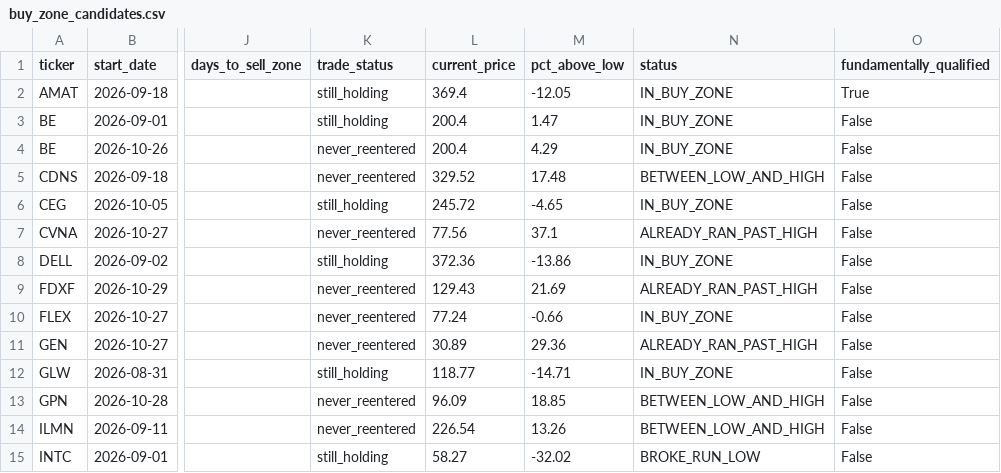
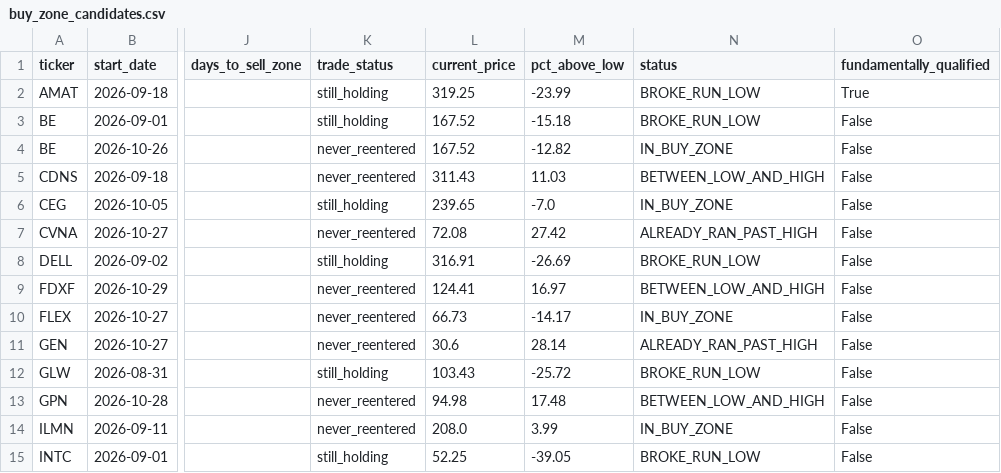
Before and after one commit to bijit-ghosh-de/public-dashboards, a CSV file: v20-dashboard/buy_zone_candidates.csv, drawn as a sheet; only a part is shown, gaps mark what is left out; the diff covers the shown part only; the diff names each change by its address in the sheet, - before the commit and + after, or states it on an @@ line.

```diff
--- a/v20-dashboard/buy_zone_candidates.csv
+++ b/v20-dashboard/buy_zone_candidates.csv
-L2 (current_price): 369.4
+L2 (current_price): 319.25
-M2 (pct_above_low): -12.05
+M2 (pct_above_low): -23.99
-N2:N3 (status): IN_BUY_ZONE
+N2:N3 (status): BROKE_RUN_LOW
-L3:L4 (current_price): 200.4
+L3:L4 (current_price): 167.52
-M3 (pct_above_low): 1.47
+M3 (pct_above_low): -15.18
-M4 (pct_above_low): 4.29
+M4 (pct_above_low): -12.82
-L5 (current_price): 329.52
+L5 (current_price): 311.43
-M5 (pct_above_low): 17.48
+M5 (pct_above_low): 11.03
-L6 (current_price): 245.72
+L6 (current_price): 239.65
-M6 (pct_above_low): -4.65
+M6 (pct_above_low): -7.0
-L7 (current_price): 77.56
+L7 (current_price): 72.08
-M7 (pct_above_low): 37.1
+M7 (pct_above_low): 27.42
-L8 (current_price): 372.36
+L8 (current_price): 316.91
-M8 (pct_above_low): -13.86
+M8 (pct_above_low): -26.69
-N8 (status): IN_BUY_ZONE
+N8 (status): BROKE_RUN_LOW
-L9 (current_price): 129.43
+L9 (current_price): 124.41
-M9 (pct_above_low): 21.69
+M9 (pct_above_low): 16.97
-N9 (status): ALREADY_RAN_PAST_HIGH
+N9 (status): BETWEEN_LOW_AND_HIGH
-L10 (current_price): 77.24
+L10 (current_price): 66.73
-M10 (pct_above_low): -0.66
+M10 (pct_above_low): -14.17
-L11 (current_price): 30.89
+L11 (current_price): 30.6
-M11 (pct_above_low): 29.36
+M11 (pct_above_low): 28.14
-L12 (current_price): 118.77
+L12 (current_price): 103.43
-M12 (pct_above_low): -14.71
+M12 (pct_above_low): -25.72
-N12 (status): IN_BUY_ZONE
+N12 (status): BROKE_RUN_LOW
-L13 (current_price): 96.09
+L13 (current_price): 94.98
-M13 (pct_above_low): 18.85
+M13 (pct_above_low): 17.48
-L14 (current_price): 226.54
+L14 (current_price): 208.0
-M14 (pct_above_low): 13.26
+M14 (pct_above_low): 3.99
-N14 (status): BETWEEN_LOW_AND_HIGH
+N14 (status): IN_BUY_ZONE
-L15 (current_price): 58.27
+L15 (current_price): 52.25
-M15 (pct_above_low): -32.02
+M15 (pct_above_low): -39.05
```
Also changed, not shown: 31 edited cells elsewhere in this file, v20-dashboard/volume_breakout_signals.csv, 2 other files.
